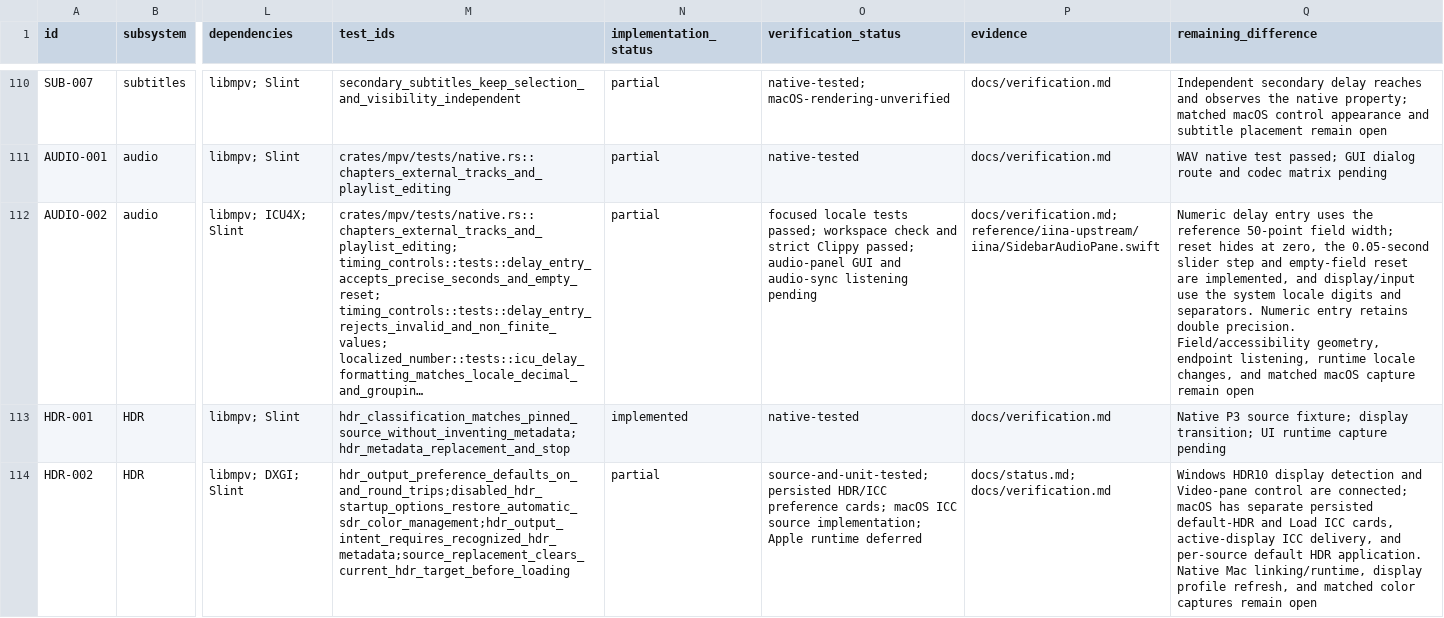
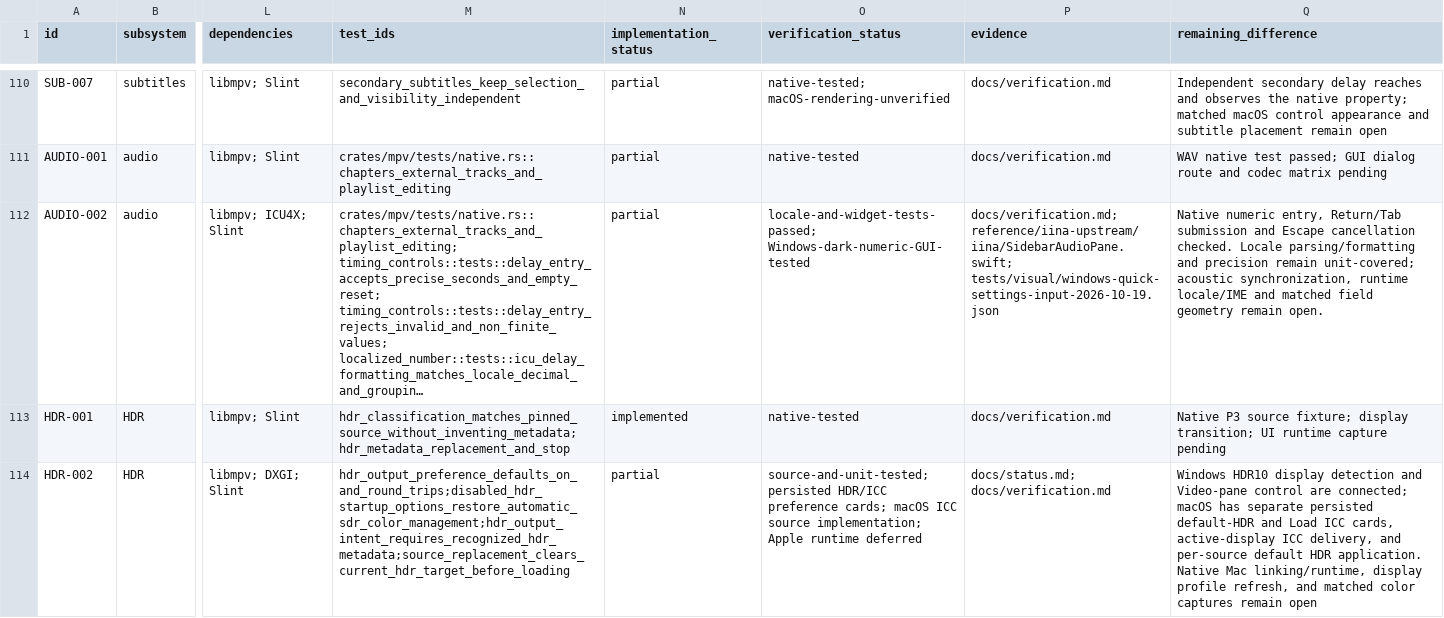
Before and after one commit to deminden/riina, a CSV file: docs/parity.csv, drawn as a sheet; only a part is shown, gaps mark what is left out; long unchanged cells end in …; the diff covers the shown part only; the diff names each change by its address in the sheet, - before the commit and + after, or states it on an @@ line.

Commit message:
Preserve Quick Settings numeric editing across focus and controller transitions

```diff
--- a/docs/parity.csv
+++ b/docs/parity.csv
-O112 (verification_status): focused locale tests passed; workspace check and strict Clippy passed; audio-panel GUI and audio-sync listening pending
+O112 (verification_status): locale-and-widget-tests-passed; Windows-dark-numeric-GUI-tested
-P112 (evidence): docs/verification.md; reference/iina-upstream/iina/SidebarAudioPane.swift
+P112 (evidence): docs/verification.md; reference/iina-upstream/iina/SidebarAudioPane.swift; tests/visual/windows-quick-settings-input-2026-10-19.json
-Q112 (remaining_difference): Numeric delay entry uses the reference 50-point field width; reset hides at zero, the 0.05-second slider step and empty-field reset are implemented, and display/input use the system locale digits and separators. Numeric entry retains double precision. Field/accessibility geometry, endpoint listening, runtime locale changes, and matched macOS capture remain open
+Q112 (remaining_difference): Native numeric entry, Return/Tab submission and Escape cancellation checked. Locale parsing/formatting and precision remain unit-covered; acoustic synchronization, runtime locale/IME and matched field geometry remain open.
```
Also changed, not shown: 1 added row and 3 edited cells elsewhere in this file, docs/visual-reference-audit.csv, 11 other files.
